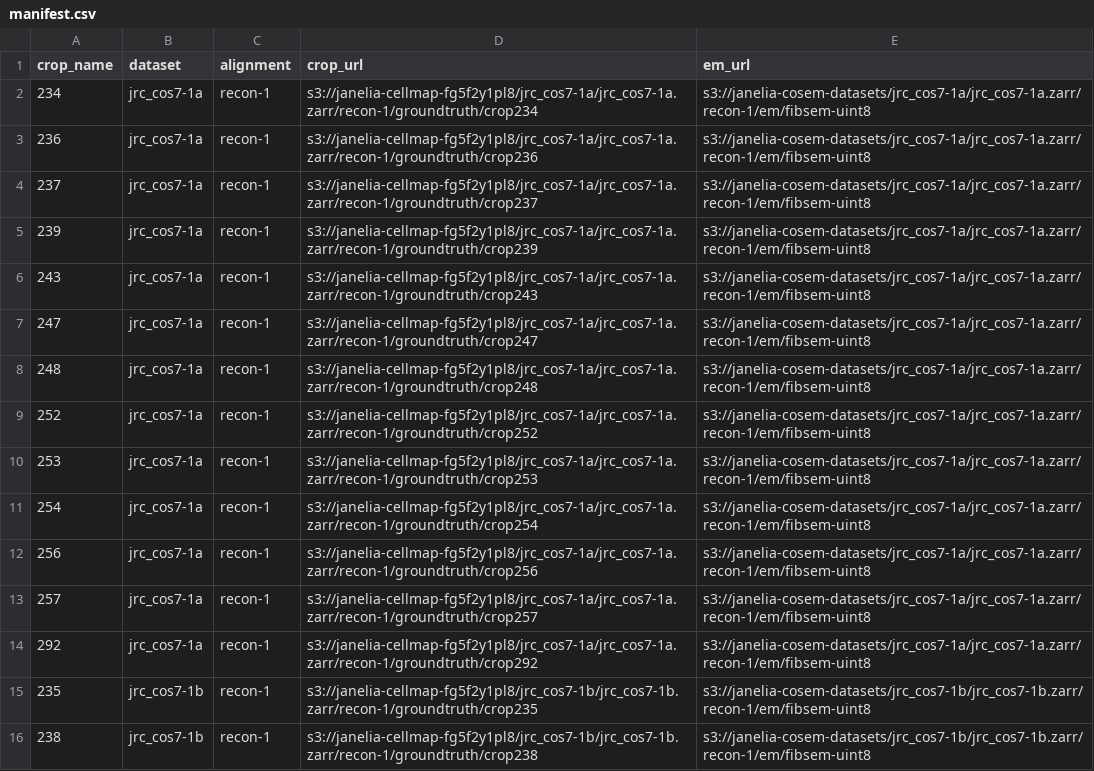
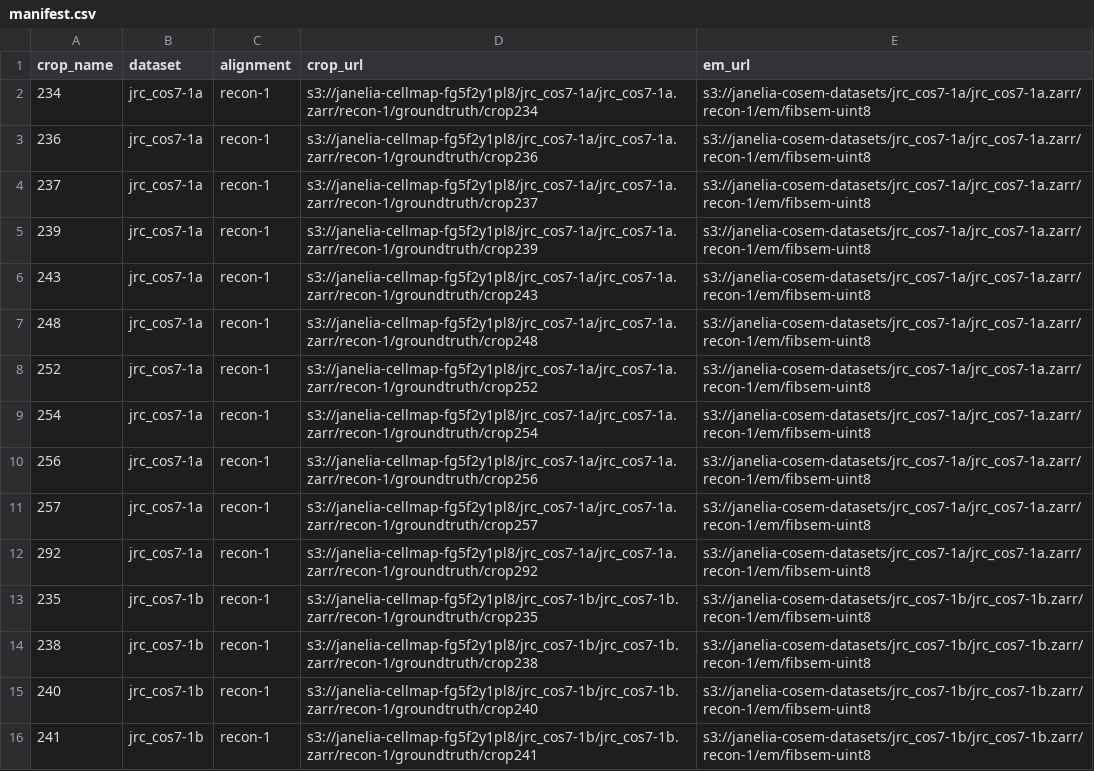
Before and after one commit to janelia-cellmap/cellmap-segmentation-challenge, a CSV file: src/cellmap_segmentation_challenge/utils/manifest.csv, drawn as a sheet; only a part is shown; the shorter side is filled out with more unchanged rows; the diff names each change by its address in the sheet, - before the commit and + after, or states it on an @@ line.

```diff
--- a/src/cellmap_segmentation_challenge/utils/manifest.csv
+++ b/src/cellmap_segmentation_challenge/utils/manifest.csv
-row 7: 247 | jrc_cos7-1a | recon-1 | s3://janelia-cellmap-fg5f2y1pl8/jrc_cos7-1a/jrc_cos7-1a.zarr/recon-1/groundtruth/crop247 | s3://janelia-cosem-datasets/jrc_cos7-1a/jrc_cos7-1a.zarr/recon-1/em/fibsem-uint8
-row 10: 253 | jrc_cos7-1a | recon-1 | s3://janelia-cellmap-fg5f2y1pl8/jrc_cos7-1a/jrc_cos7-1a.zarr/recon-1/groundtruth/crop253 | s3://janelia-cosem-datasets/jrc_cos7-1a/jrc_cos7-1a.zarr/recon-1/em/fibsem-uint8
```
Also changed, not shown: 7 other files.
